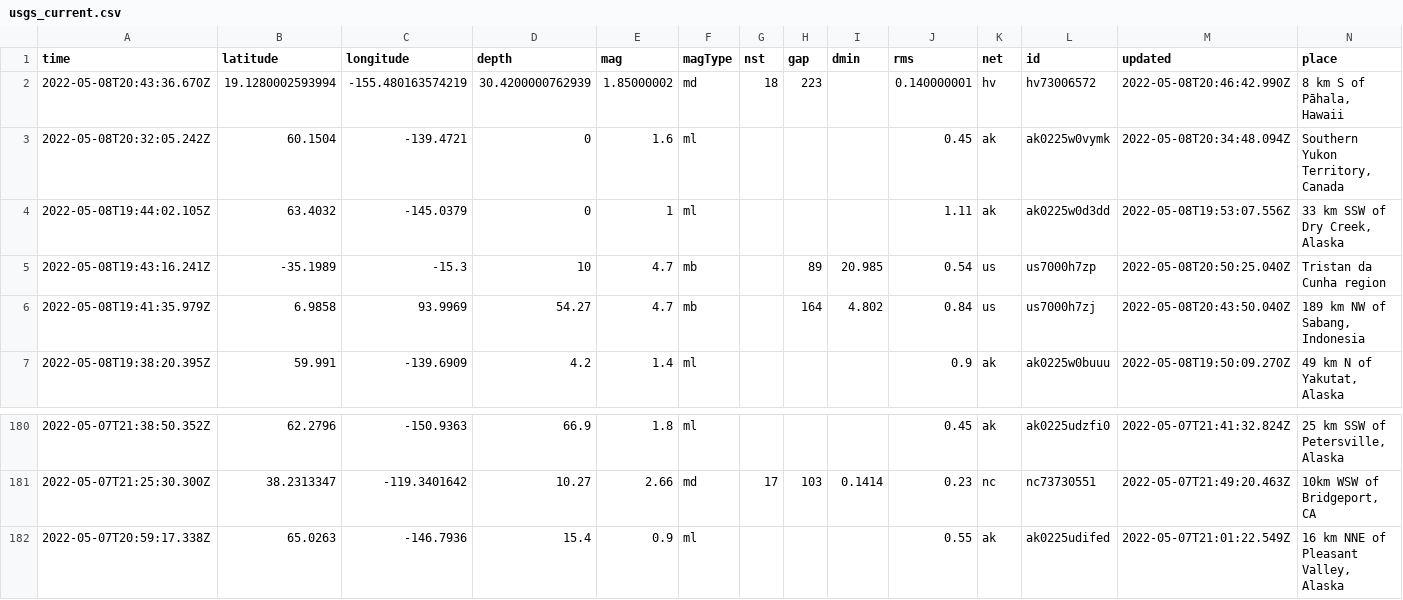
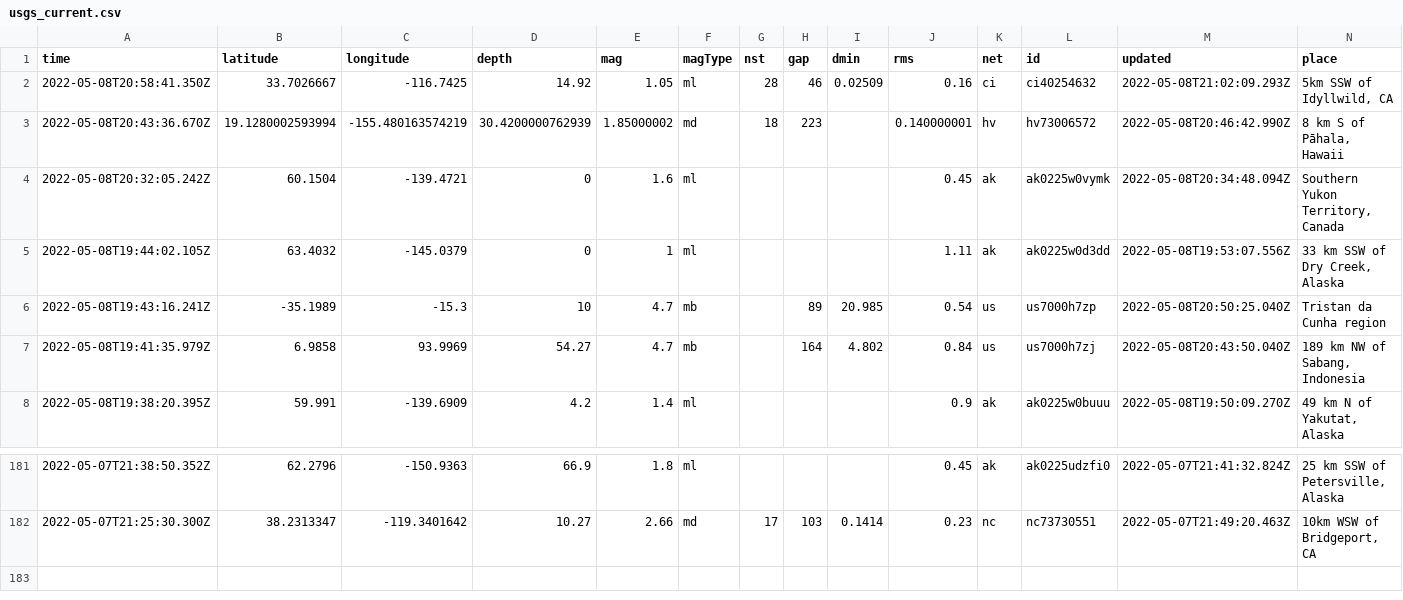
Before and after one commit to cveltri/my-data-robot, a CSV file: usgs_current.csv, drawn as a sheet; only a part is shown, gaps mark what is left out; removed rows and columns are numbered as before the commit, all else as after; rows hold the shown columns only; the diff names each change by its address in the sheet, - before the commit and + after, or states it on an @@ line.

```diff
--- a/usgs_current.csv
+++ b/usgs_current.csv
+row 2: 2022-05-08T20:58:41.350Z | 33.7026667 | -116.7425 | 14.92 | 1.05 | ml | 28 | 46 | 0.02509 | 0.16 | ci | ci40254632 | 2022-05-08T21:02:09.293Z | 5km SSW of Idyllwild, CA
-row 182: 2022-05-07T20:59:17.338Z | 65.0263 | -146.7936 | 15.4 | 0.9 | ml |  |  |  | 0.55 | ak | ak0225udifed | 2022-05-07T21:01:22.549Z | 16 km NNE of Pleasant Valley, Alaska
```
